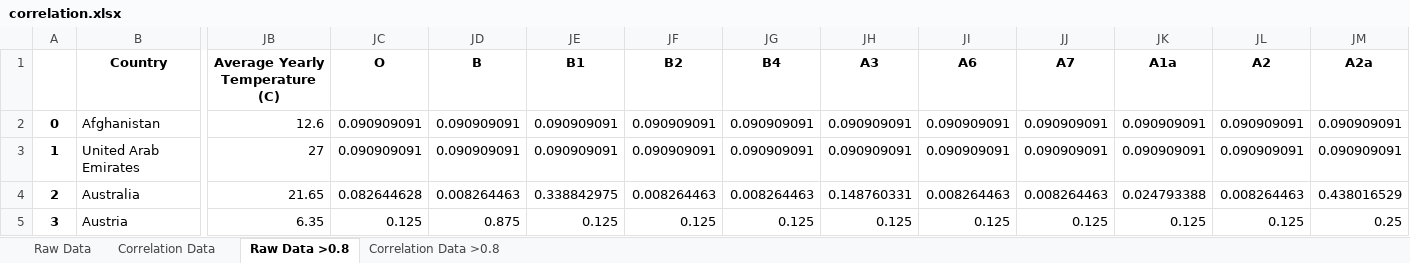
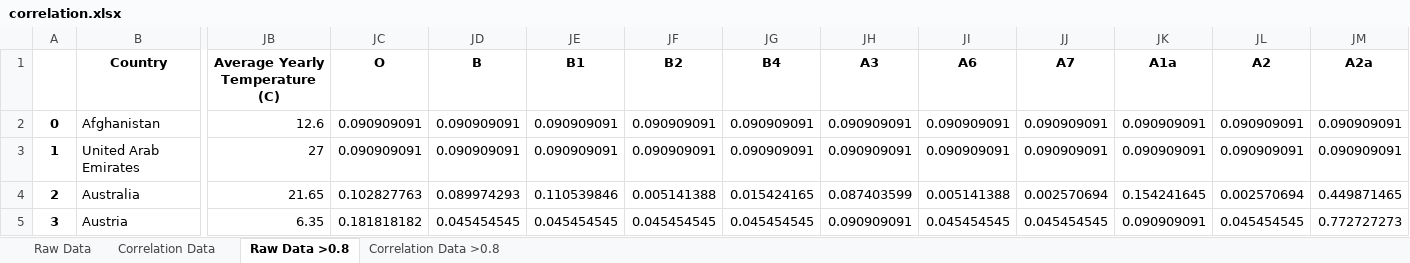
Before and after one commit to shreshthtuli/covid-19-prediction, an Excel workbook: results/correlation.xlsx, sheet Raw Data >0.8, drawn as a sheet; only a part is shown, gaps mark what is left out; values as stored, in another font and other column widths than the file's, no borders; the diff covers the shown part only; the diff names each change by its address in the sheet, - before the commit and + after, or states it on an @@ line.

```diff
--- a/results/correlation.xlsx (sheet Raw Data >0.8)
+++ b/results/correlation.xlsx (sheet Raw Data >0.8)
-JC4 (O): 0.082644628
+JC4 (O): 0.102827763
-JD4 (B): 0.008264463
+JD4 (B): 0.089974293
-JE4 (B1): 0.338842975
+JE4 (B1): 0.110539846
-JF4 (B2): 0.008264463
+JF4 (B2): 0.005141388
-JG4 (B4): 0.008264463
+JG4 (B4): 0.015424165
-JH4 (A3): 0.148760331
+JH4 (A3): 0.087403599
-JI4 (A6): 0.008264463
+JI4 (A6): 0.005141388
-JJ4 (A7): 0.008264463
+JJ4 (A7): 0.002570694
-JK4 (A1a): 0.024793388
+JK4 (A1a): 0.154241645
-JL4 (A2): 0.008264463
+JL4 (A2): 0.002570694
-JM4 (A2a): 0.438016529
+JM4 (A2a): 0.449871465
-JC5 (O): 0.125
+JC5 (O): 0.181818182
-JD5 (B): 0.875
+JD5 (B): 0.045454545
-JE5 (B1): 0.125
+JE5 (B1): 0.045454545
-JF5 (B2): 0.125
+JF5 (B2): 0.045454545
-JG5 (B4): 0.125
+JG5 (B4): 0.045454545
-JH5 (A3): 0.125
+JH5 (A3): 0.090909091
-JI5 (A6): 0.125
+JI5 (A6): 0.045454545
-JJ5 (A7): 0.125
+JJ5 (A7): 0.045454545
-JK5 (A1a): 0.125
+JK5 (A1a): 0.090909091
-JL5 (A2): 0.125
+JL5 (A2): 0.045454545
-JM5 (A2a): 0.25
+JM5 (A2a): 0.772727273
```
Also changed, not shown: 352 edited cells elsewhere in this sheet, sheet Raw Data, sheet Correlation Data >0.8, sheet Correlation Data, datasets/strains.xlsx, 1 other file.
